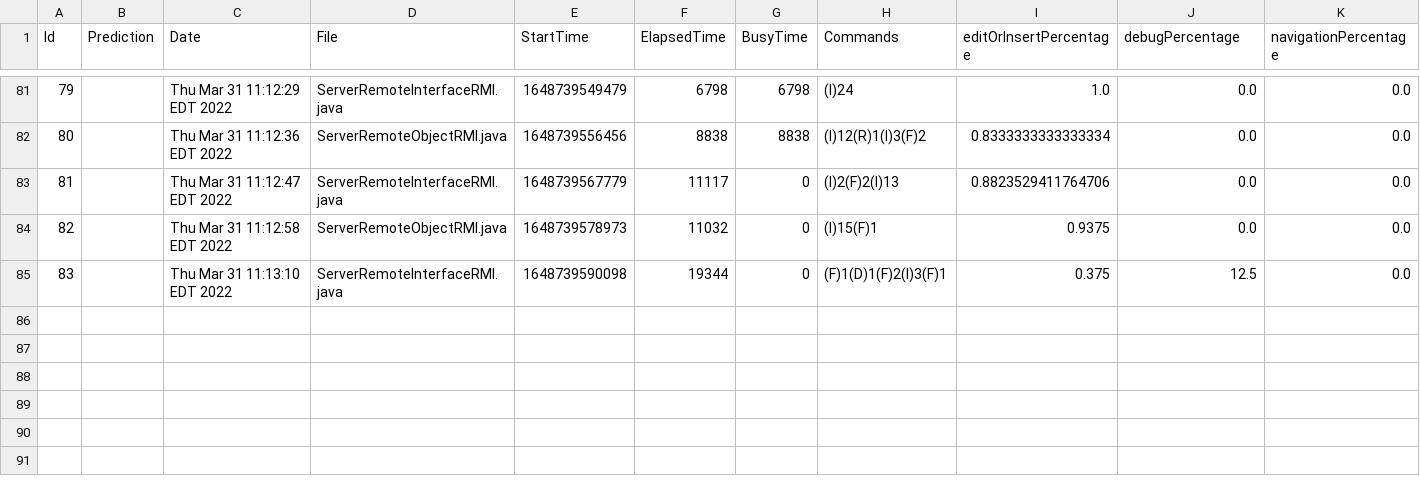
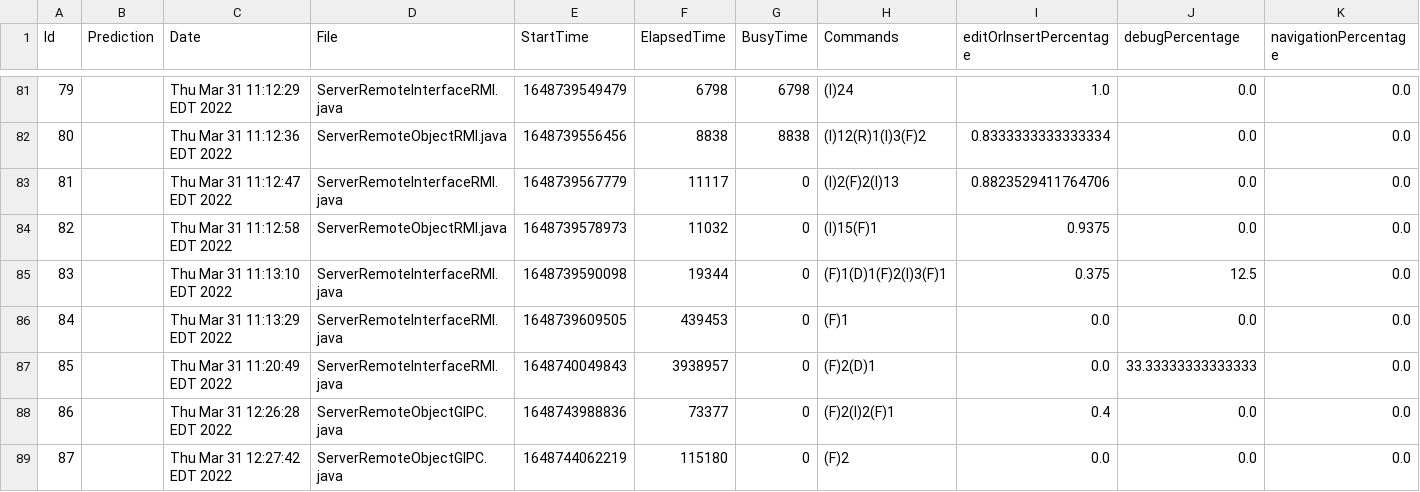
Before and after one commit to msakarvadia/COMP_533, a CSV file: A5/Logs/Metrics/Metrics2022-03-31-10-36-25-020.csv, drawn as a sheet; only a part is shown, gaps mark what is left out; rows hold the shown columns only; the diff names each change by its address in the sheet, - before the commit and + after, or states it on an @@ line.

```diff
--- a/A5/Logs/Metrics/Metrics2022-03-31-10-36-25-020.csv
+++ b/A5/Logs/Metrics/Metrics2022-03-31-10-36-25-020.csv
+row 86: 84 |  | Thu Mar 31 11:13:29 EDT 2022 | ServerRemoteInterfaceRMI.java | 1648739609505 | 439453 | 0 | (F)1 | 0.0 | 0.0 | 0.0
+row 87: 85 |  | Thu Mar 31 11:20:49 EDT 2022 | ServerRemoteInterfaceRMI.java | 1648740049843 | 3938957 | 0 | (F)2(D)1 | 0.0 | 33.33333333333333 | 0.0
+row 88: 86 |  | Thu Mar 31 12:26:28 EDT 2022 | ServerRemoteObjectGIPC.java | 1648743988836 | 73377 | 0 | (F)2(I)2(F)1 | 0.4 | 0.0 | 0.0
+row 89: 87 |  | Thu Mar 31 12:27:42 EDT 2022 | ServerRemoteObjectGIPC.java | 1648744062219 | 115180 | 0 | (F)2 | 0.0 | 0.0 | 0.0
```
Also changed, not shown: A5/Logs/LocalChecks/comp533s22_assignment5_S22Assignment5Suite.csv, A5/Logs/LocalChecks/comp533s22_assignment5_S22Assignment5SuiteFineGrained.csv, 3 other files.
